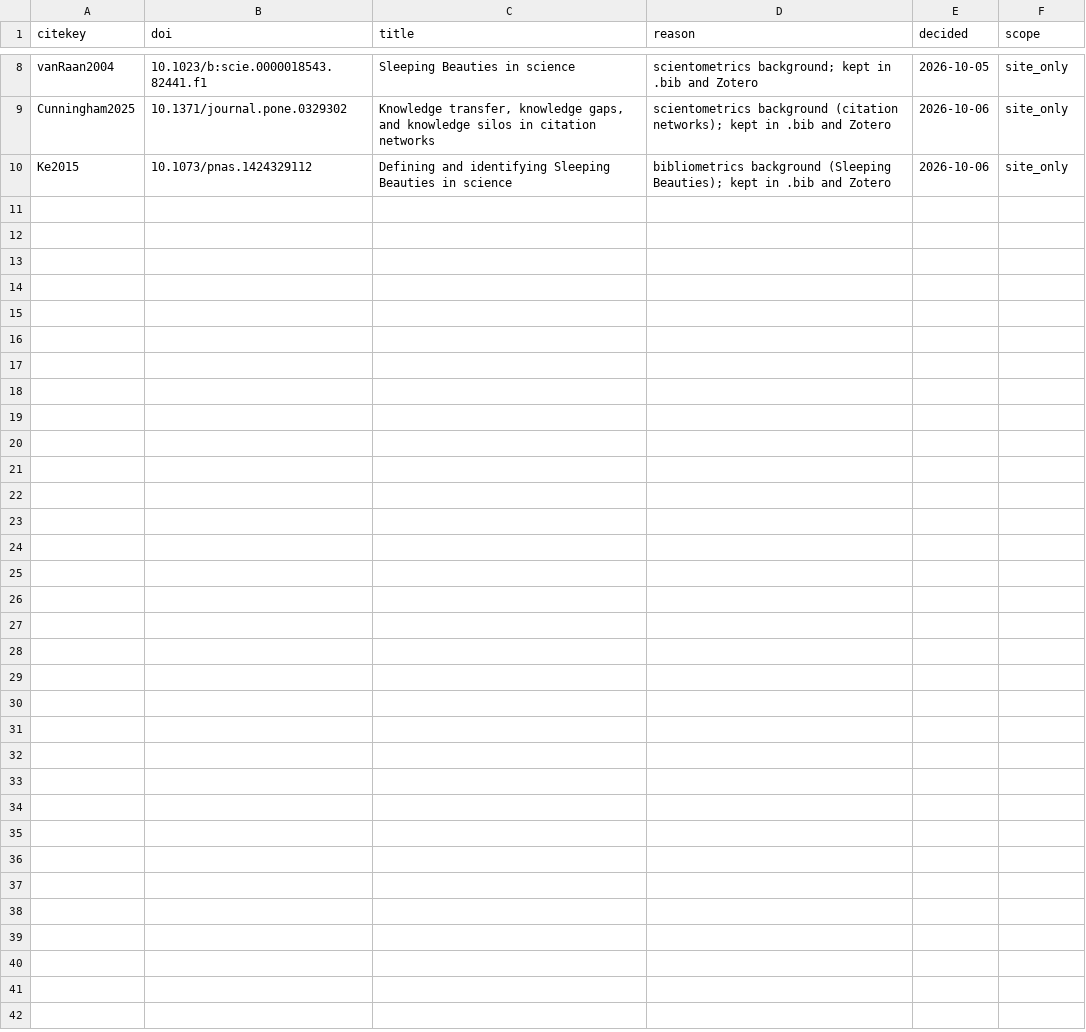
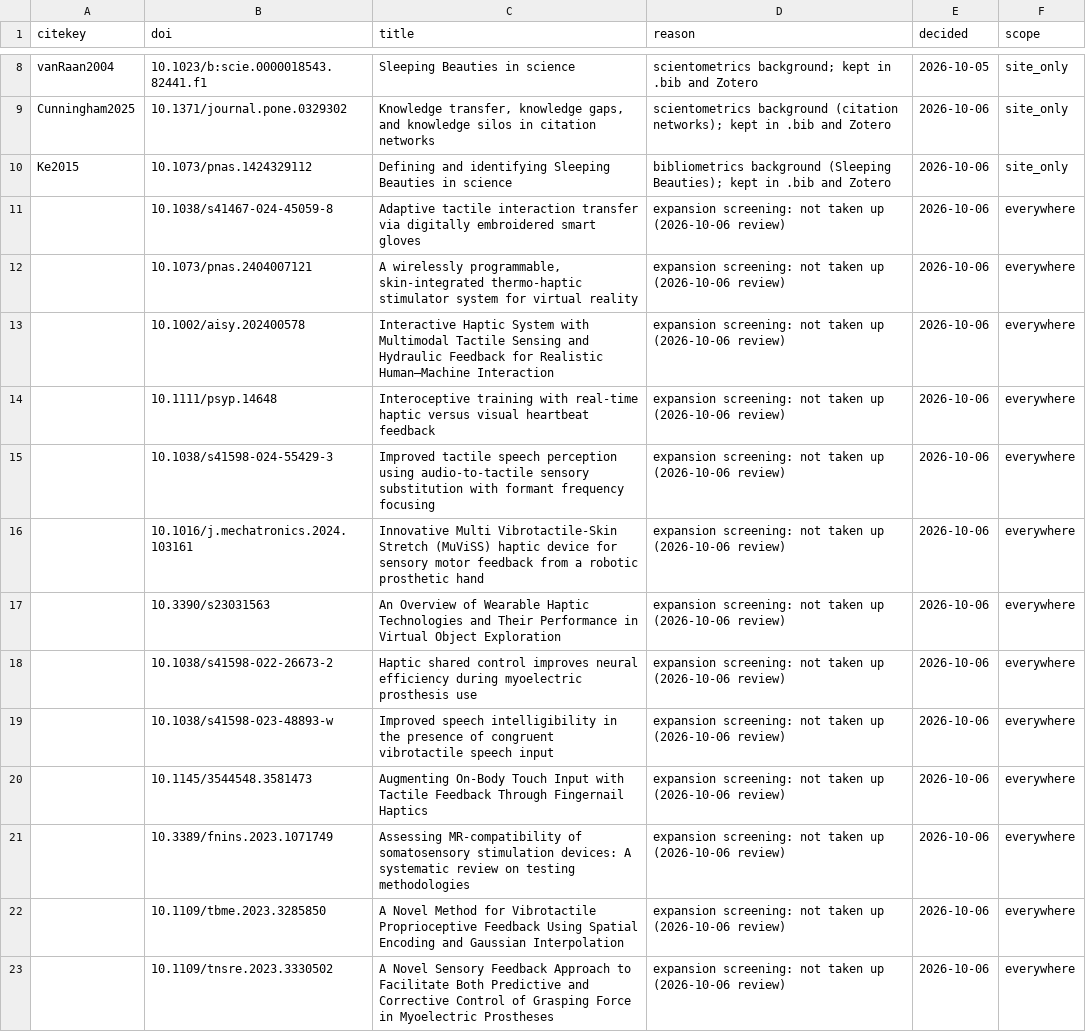
Before and after one commit to andres-ramirez-duque/electrotactile_lit_syn, a CSV file: data/excluded.csv, drawn as a sheet; only a part is shown, gaps mark what is left out; the diff names each change by its address in the sheet, - before the commit and + after, or states it on an @@ line.

```diff
--- a/data/excluded.csv
+++ b/data/excluded.csv
+row 11:  | 10.1038/s41467-024-45059-8 | Adaptive tactile interaction transfer via digitally embroidered smart gloves | expansion screening: not taken up (2026-10-06 review) | 2026-10-06 | everywhere
+row 12:  | 10.1073/pnas.2404007121 | A wirelessly programmable, skin-integrated thermo-haptic stimulator system for virtual reality | expansion screening: not taken up (2026-10-06 review) | 2026-10-06 | everywhere
+row 13:  | 10.1002/aisy.202400578 | Interactive Haptic System with Multimodal Tactile Sensing and Hydraulic Feedback for Realistic Human–Machine Interaction | expansion screening: not taken up (2026-10-06 review) | 2026-10-06 | everywhere
+row 14:  | 10.1111/psyp.14648 | Interoceptive training with real‐time haptic versus visual heartbeat feedback | expansion screening: not taken up (2026-10-06 review) | 2026-10-06 | everywhere
+row 15:  | 10.1038/s41598-024-55429-3 | Improved tactile speech perception using audio-to-tactile sensory substitution with formant frequency focusing | expansion screening: not taken up (2026-10-06 review) | 2026-10-06 | everywhere
+row 16:  | 10.1016/j.mechatronics.2024.103161 | Innovative Multi Vibrotactile-Skin Stretch (MuViSS) haptic device for sensory motor feedback from a robotic prosthetic hand | expansion screening: not taken up (2026-10-06 review) | 2026-10-06 | everywhere
+row 17:  | 10.3390/s23031563 | An Overview of Wearable Haptic Technologies and Their Performance in Virtual Object Exploration | expansion screening: not taken up (2026-10-06 review) | 2026-10-06 | everywhere
+row 18:  | 10.1038/s41598-022-26673-2 | Haptic shared control improves neural efficiency during myoelectric prosthesis use | expansion screening: not taken up (2026-10-06 review) | 2026-10-06 | everywhere
+row 19:  | 10.1038/s41598-023-48893-w | Improved speech intelligibility in the presence of congruent vibrotactile speech input | expansion screening: not taken up (2026-10-06 review) | 2026-10-06 | everywhere
+row 20:  | 10.1145/3544548.3581473 | Augmenting On-Body Touch Input with Tactile Feedback Through Fingernail Haptics | expansion screening: not taken up (2026-10-06 review) | 2026-10-06 | everywhere
+row 21:  | 10.3389/fnins.2023.1071749 | Assessing MR-compatibility of somatosensory stimulation devices: A systematic review on testing methodologies | expansion screening: not taken up (2026-10-06 review) | 2026-10-06 | everywhere
+row 22:  | 10.1109/tbme.2023.3285850 | A Novel Method for Vibrotactile Proprioceptive Feedback Using Spatial Encoding and Gaussian Interpolation | expansion screening: not taken up (2026-10-06 review) | 2026-10-06 | everywhere
+row 23:  | 10.1109/tnsre.2023.3330502 | A Novel Sensory Feedback Approach to Facilitate Both Predictive and Corrective Control of Grasping Force in Myoelectric Prostheses | expansion screening: not taken up (2026-10-06 review) | 2026-10-06 | everywhere
```
Also changed, not shown: data/records.csv, site/data/records.csv, 8 other files.
